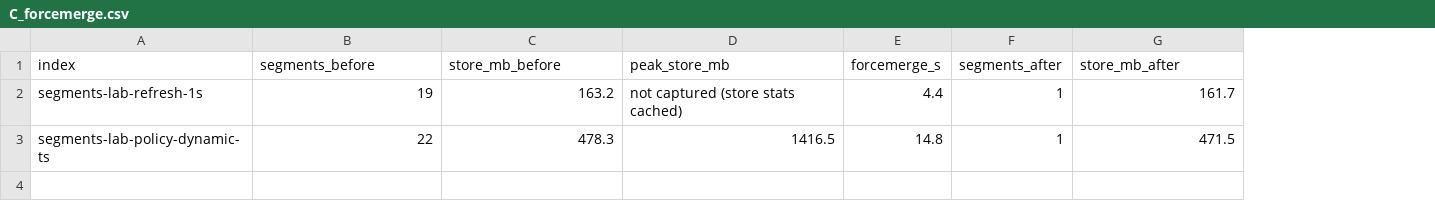
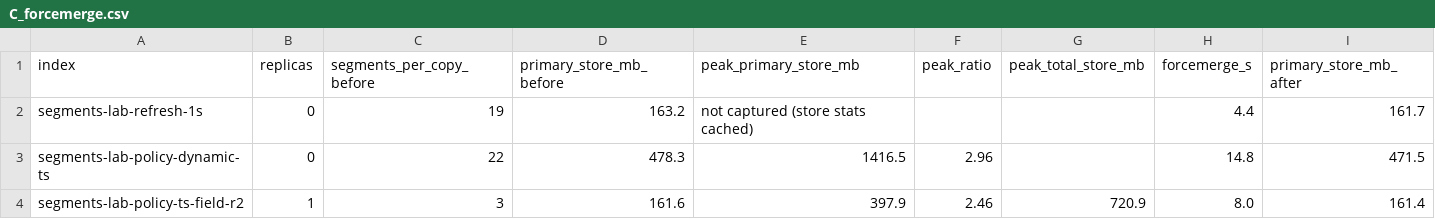
Before and after one commit to Munsik/engineering-notes, a CSV file: labs/data/segments-and-merge/results/C_forcemerge.csv, drawn as a sheet; removed rows and columns are numbered as before the commit, all else as after; the diff names each change by its address in the sheet, - before the commit and + after, or states it on an @@ line.

```diff
--- a/labs/data/segments-and-merge/results/C_forcemerge.csv
+++ b/labs/data/segments-and-merge/results/C_forcemerge.csv
+column B (replicas), rows 2-3: 0 | 0
+column F (peak_ratio), row 3: 2.96
+column G (peak_total_store_mb), empty
-column F (segments_after), rows 2-3: 1 | 1
-C1: segments_before
+C1: segments_per_copy_before
-D1: store_mb_before
+D1: primary_store_mb_before
-E1: peak_store_mb
+E1: peak_primary_store_mb
-I1: store_mb_after
+I1: primary_store_mb_after
+row 4: segments-lab-policy-ts-field-r2 | 1 | 3 | 161.6 | 397.9 | 2.46 | 720.9 | 8.0 | 161.4
```
Also changed, not shown: labs/data/segments-and-merge/results/A_refresh.csv, labs/data/segments-and-merge/results/A_timeline.csv, 14 other files.
